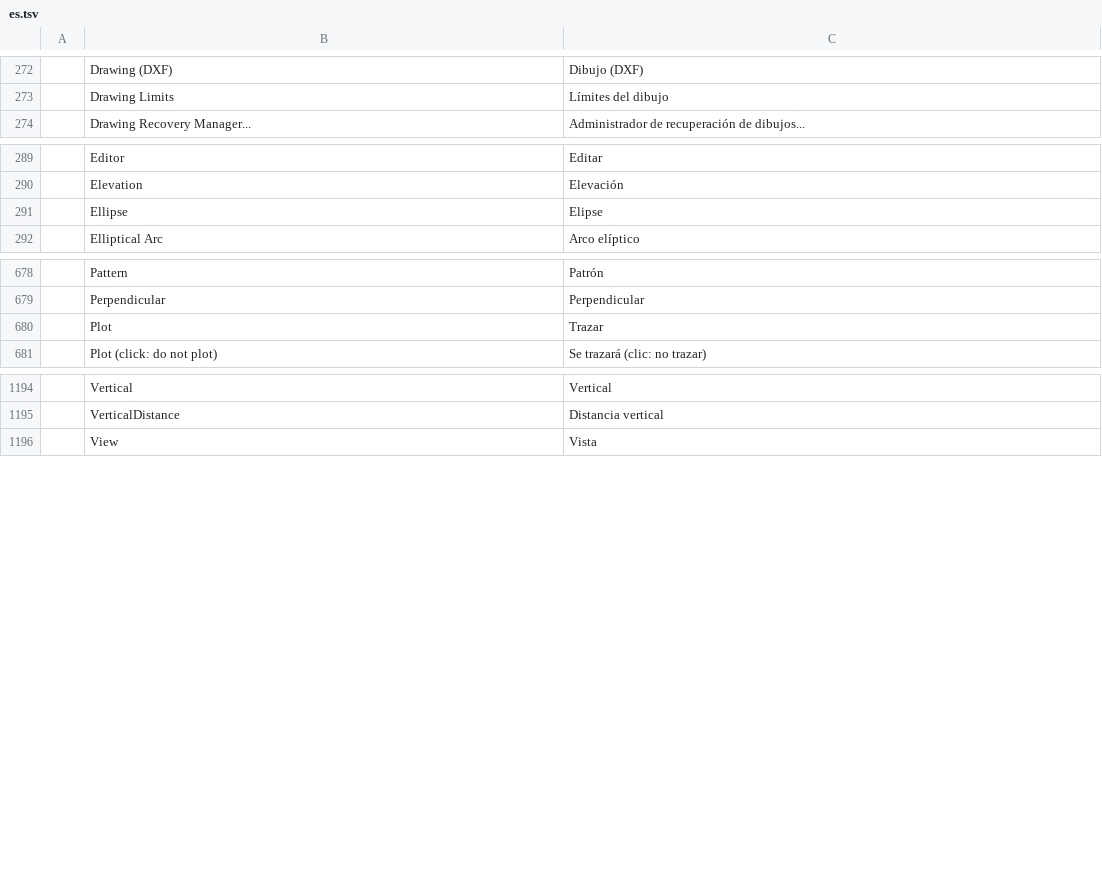
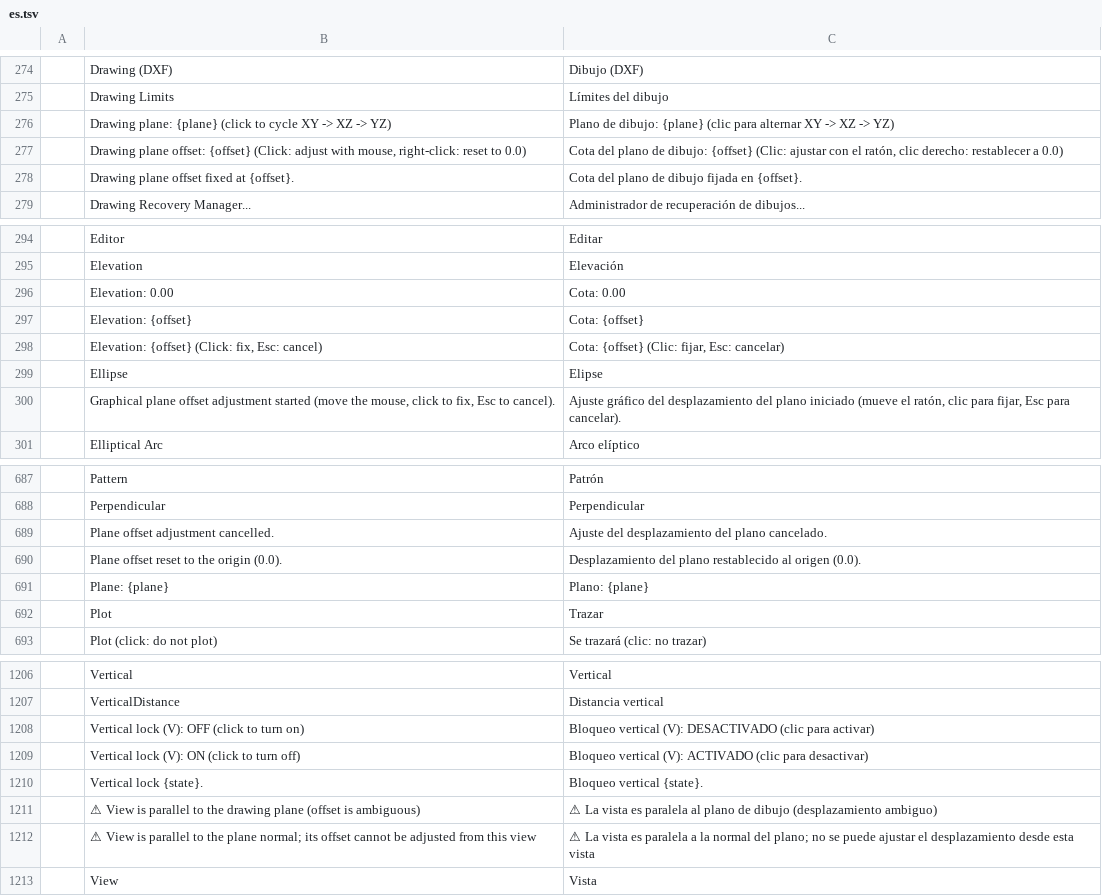
Before and after one commit to zorupo748/axialCAD, a TSV file: crates/ui-egui/src/i18n/es.tsv, drawn as a sheet; only a part is shown, gaps mark what is left out; the diff covers the shown part only; the diff names each change by its address in the sheet, - before the commit and + after, or states it on an @@ line.

```diff
--- a/crates/ui-egui/src/i18n/es.tsv
+++ b/crates/ui-egui/src/i18n/es.tsv
+row 276:  | Drawing plane: {plane} (click to cycle XY -> XZ -> YZ) | Plano de dibujo: {plane} (clic para alternar XY -> XZ -> YZ)
+row 277:  | Drawing plane offset: {offset} (Click: adjust with mouse, right-click: reset to 0.0) | Cota del plano de dibujo: {offset} (Clic: ajustar con el ratón, clic derecho: restablecer a 0.0)
+row 278:  | Drawing plane offset fixed at {offset}. | Cota del plano de dibujo fijada en {offset}.
+row 296:  | Elevation: 0.00 | Cota: 0.00
+row 297:  | Elevation: {offset} | Cota: {offset}
+row 298:  | Elevation: {offset} (Click: fix, Esc: cancel) | Cota: {offset} (Clic: fijar, Esc: cancelar)
+row 300:  | Graphical plane offset adjustment started (move the mouse, click to fix, Esc to cancel). | Ajuste gráfico del desplazamiento del plano iniciado (mueve el ratón, clic para fijar, Esc para cancelar).
+row 689:  | Plane offset adjustment cancelled. | Ajuste del desplazamiento del plano cancelado.
+row 690:  | Plane offset reset to the origin (0.0). | Desplazamiento del plano restablecido al origen (0.0).
+row 691:  | Plane: {plane} | Plano: {plane}
+row 1208:  | Vertical lock (V): OFF (click to turn on) | Bloqueo vertical (V): DESACTIVADO (clic para activar)
+row 1209:  | Vertical lock (V): ON (click to turn off) | Bloqueo vertical (V): ACTIVADO (clic para desactivar)
+row 1210:  | Vertical lock {state}. | Bloqueo vertical {state}.
+row 1211:  | ⚠ View is parallel to the drawing plane (offset is ambiguous) | ⚠ La vista es paralela al plano de dibujo (desplazamiento ambiguo)
+row 1212:  | ⚠ View is parallel to the plane normal; its offset cannot be adjusted from this view | ⚠ La vista es paralela a la normal del plano; no se puede ajustar el desplazamiento desde esta vista
```
Also changed, not shown: 2 added rows elsewhere in this file, 16 other files.
